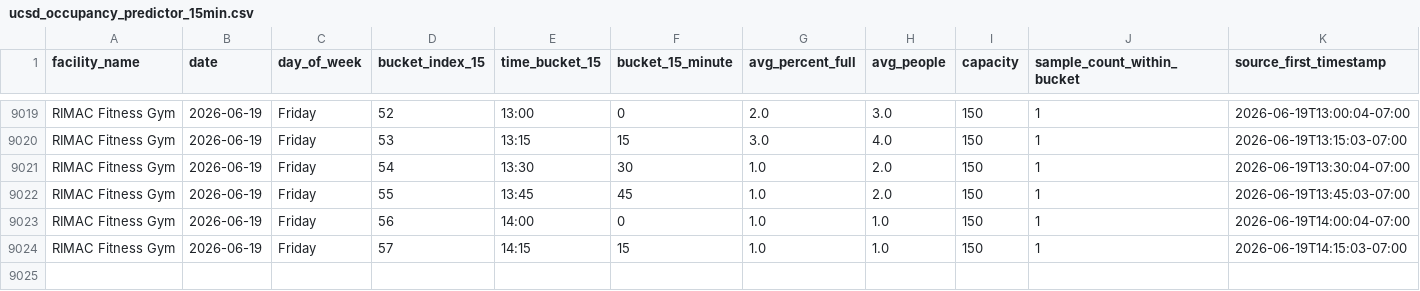
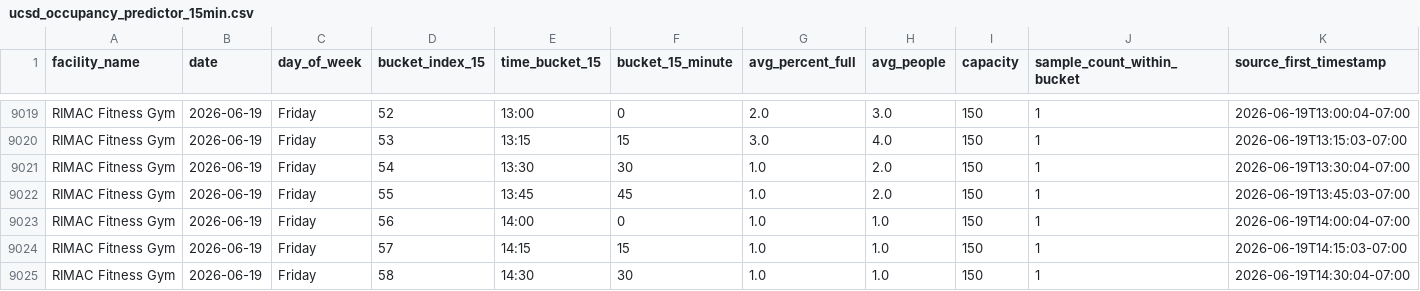
Before and after one commit to aarond67/ucsd-gym-tracker, a CSV file: ucsd_occupancy_predictor_15min.csv, drawn as a sheet; only a part is shown, gaps mark what is left out; the diff names each change by its address in the sheet, - before the commit and + after, or states it on an @@ line.

Commit message:
update occupancy data 2026-06-19 14:30:04

```diff
--- a/ucsd_occupancy_predictor_15min.csv
+++ b/ucsd_occupancy_predictor_15min.csv
+row 9025: RIMAC Fitness Gym | 2026-06-19 | Friday | 58 | 14:30 | 30 | 1.0 | 1.0 | 150 | 1 | 2026-06-19T14:30:04-07:00
```
Also changed, not shown: 4 other files.
